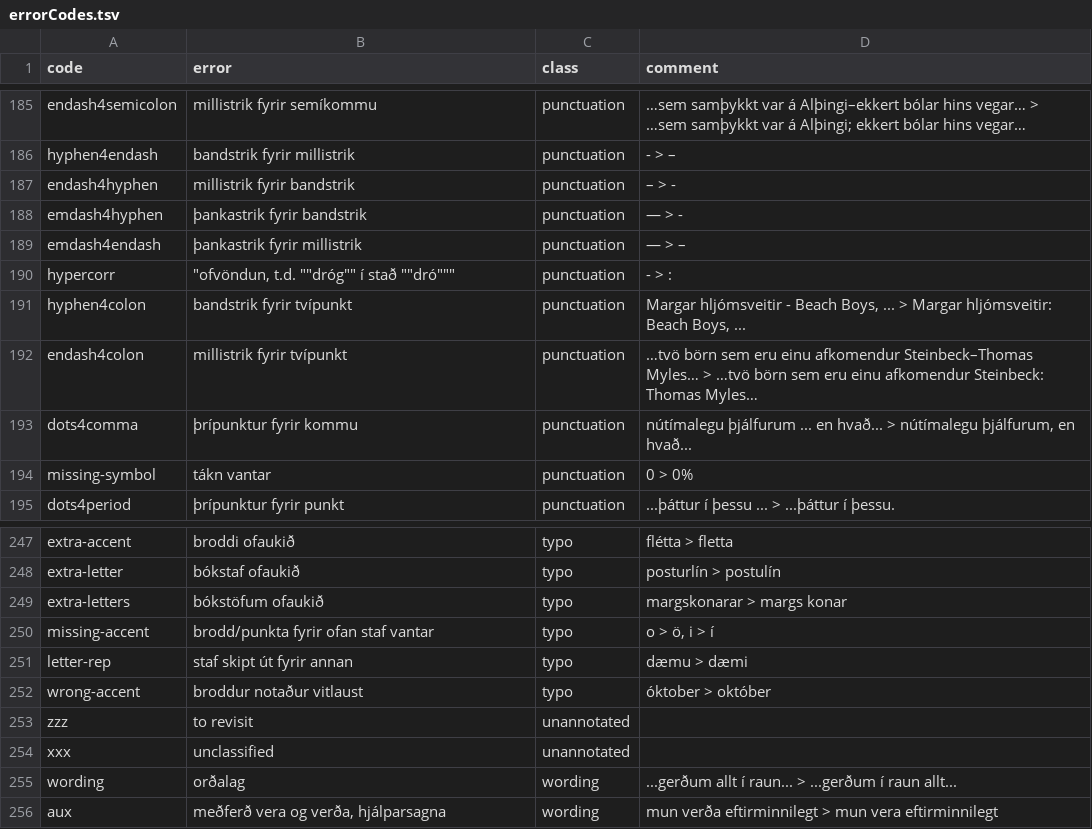
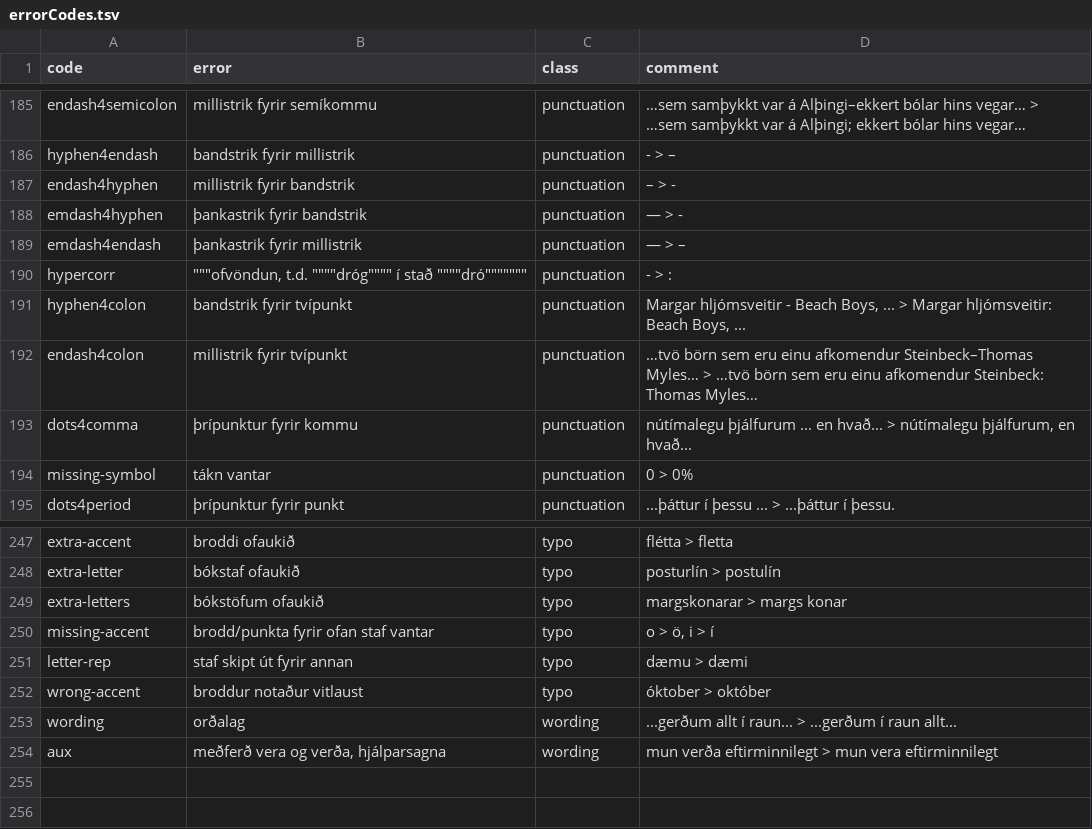
Before and after one commit to antonkarl/iceErrorCorpus, a TSV file: errorCodes.tsv, drawn as a sheet; only a part is shown, gaps mark what is left out.

Commit message:
updated error codes

```diff
--- a/errorCodes.tsv
+++ b/errorCodes.tsv
@@ -189,3 +189,3 @@ emdash4hyphen	þankastrik fyrir bandstrik	punctuation	— > -
 emdash4endash	þankastrik fyrir millistrik	punctuation	— > –
-hypercorr	"""ofvöndun, t.d. """"dróg"""" í stað """"dró"""""""	punctuation	- > :
+hypercorr	"""""""ofvöndun, t.d. """"""""dróg"""""""" í stað """"""""dró"""""""""""""""	punctuation	- > :
 hyphen4colon	bandstrik fyrir tvípunkt	punctuation	Margar hljómsveitir - Beach Boys, ... > Margar hljómsveitir: Beach Boys, ...
@@ -252,4 +252,2 @@ letter-rep	staf skipt út fyrir annan	typo	dæmu > dæmi
 wrong-accent	broddur notaður vitlaust	typo	óktober > október
-zzz	to revisit	unannotated	
-xxx	unclassified	unannotated	
 wording	orðalag	wording	...gerðum allt í raun... > ...gerðum í raun allt...
```
